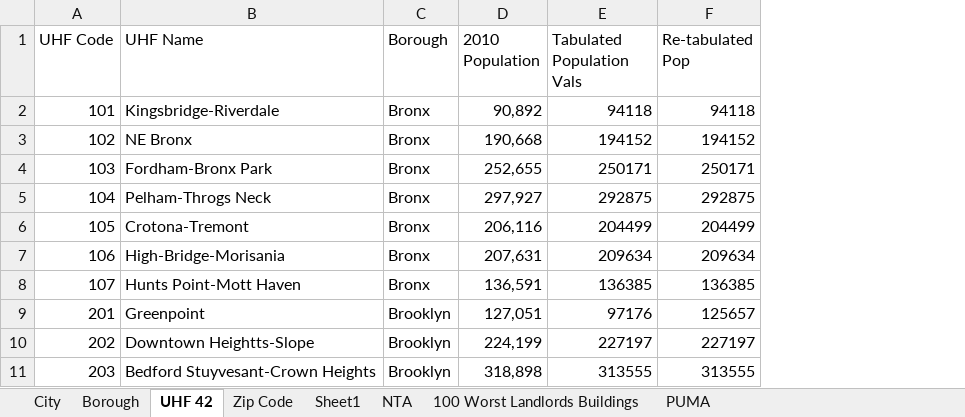
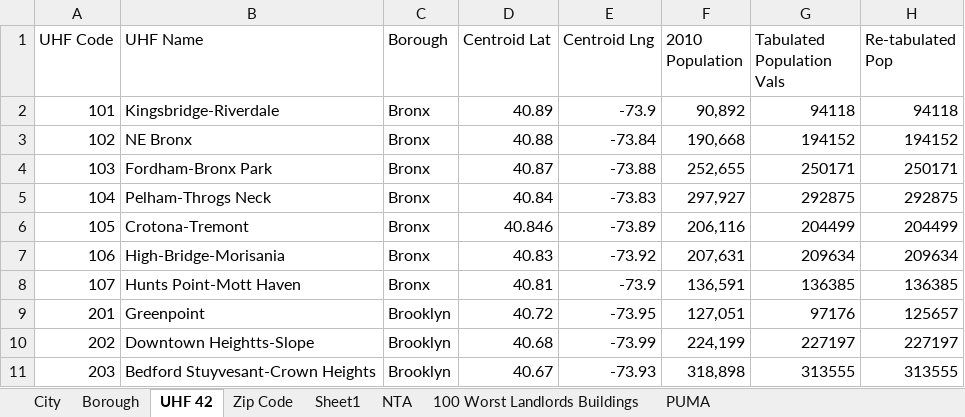
Before and after one commit to jmg0/NYC_Data, an Excel workbook: NYC_Data/Zip_UHF_Borough.xlsx, sheet UHF 42, drawn as a sheet; only a part is shown; values as stored, in another font and other column widths than the file's, no borders; the diff names each change by its address in the sheet, - before the commit and + after, or states it on an @@ line.

```diff
--- a/NYC_Data/Zip_UHF_Borough.xlsx (sheet UHF 42)
+++ b/NYC_Data/Zip_UHF_Borough.xlsx (sheet UHF 42)
+column D (Centroid Lat), rows 2-11: 40.89 | 40.88 | 40.87 | 40.84 | 40.846 | 40.83 | 40.81 | 40.72 | 40.68 | 40.67
+column E (Centroid Lng), rows 2-11: -73.9 | -73.84 | -73.88 | -73.83 | -73.89 | -73.92 | -73.9 | -73.95 | -73.99 | -73.93
```
Also changed, not shown: formulas that keep their value, 23 other files.
